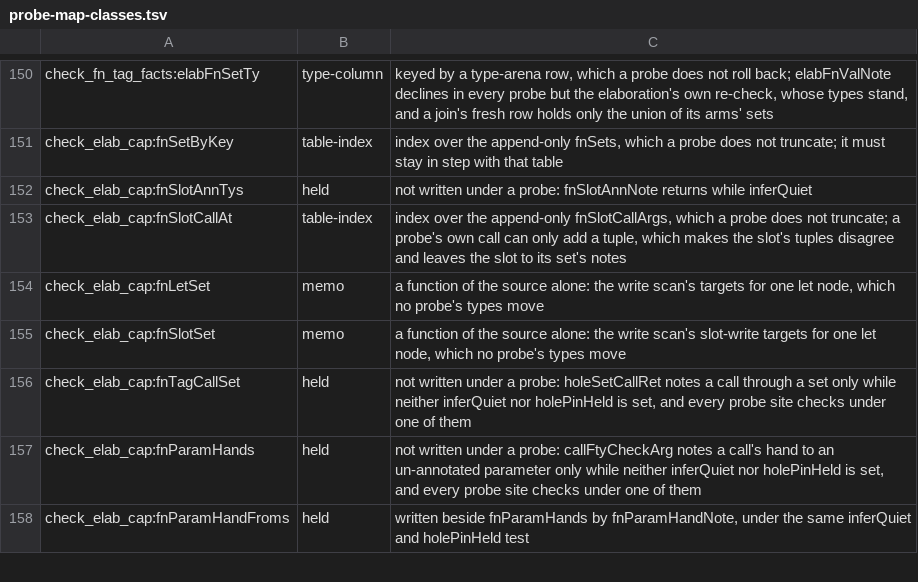
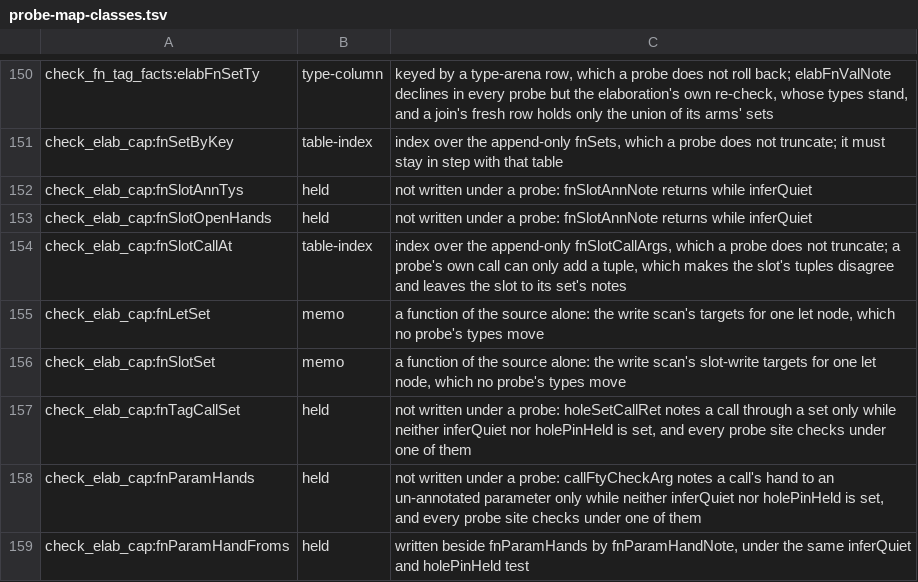
Before and after one commit to voces/vl, a TSV file: scripts/probe-map-classes.tsv, drawn as a sheet; only a part is shown, gaps mark what is left out.

```diff
--- a/scripts/probe-map-classes.tsv
+++ b/scripts/probe-map-classes.tsv
@@ -152,2 +152,3 @@ check_elab_cap:fnSetByKey	table-index	index over the append-only fnSets, which a
 check_elab_cap:fnSlotAnnTys	held	not written under a probe: fnSlotAnnNote returns while inferQuiet
+check_elab_cap:fnSlotOpenHands	held	not written under a probe: fnSlotAnnNote returns while inferQuiet
 check_elab_cap:fnSlotCallAt	table-index	index over the append-only fnSlotCallArgs, which a probe does not truncate; a probe's own call can only add a tuple, which makes the slot's tuples disagree and leaves the slot to its set's notes
```
Also changed, not shown: 3 other files.
